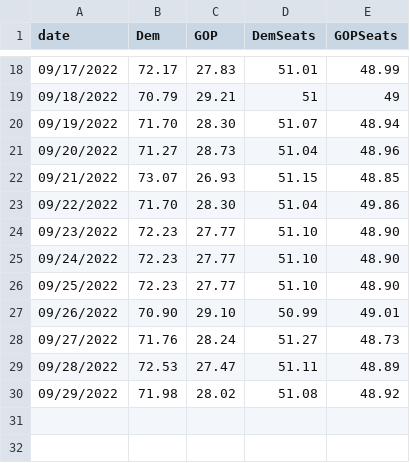
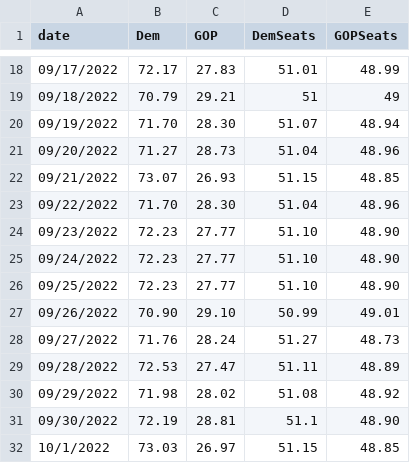
Before and after one commit to djrubio2/forecast2022, a CSV file: data.csv, drawn as a sheet; only a part is shown, gaps mark what is left out.

```diff
--- a/data.csv
+++ b/data.csv
@@ -22,3 +22,3 @@ date,Dem,GOP,DemSeats,GOPSeats
 09/21/2022,73.07,26.93,51.15,48.85
-09/22/2022,71.70,28.30,51.04,49.86
+09/22/2022,71.70,28.30,51.04,48.96
 09/23/2022,72.23,27.77,51.10,48.90
@@ -30 +30,3 @@ date,Dem,GOP,DemSeats,GOPSeats
 09/29/2022,71.98,28.02,51.08,48.92
+09/30/2022,72.19,28.81,51.1,48.90
+10/1/2022,73.03,26.97,51.15,48.85
```
Also changed, not shown: 2 other files.
